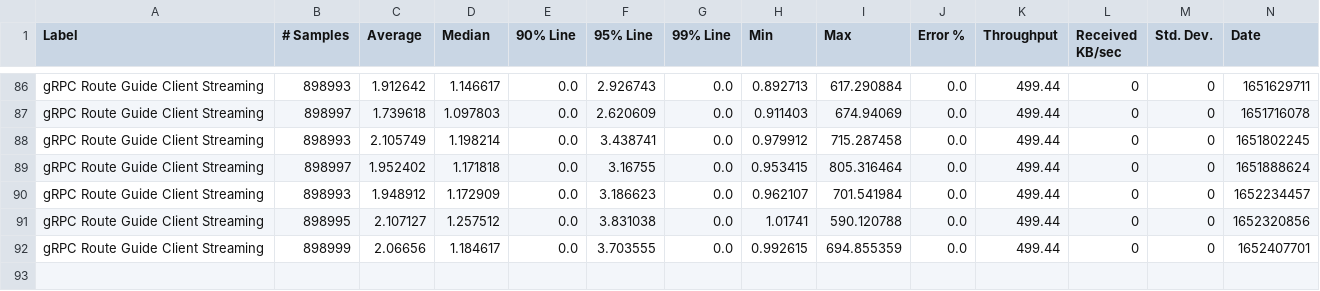
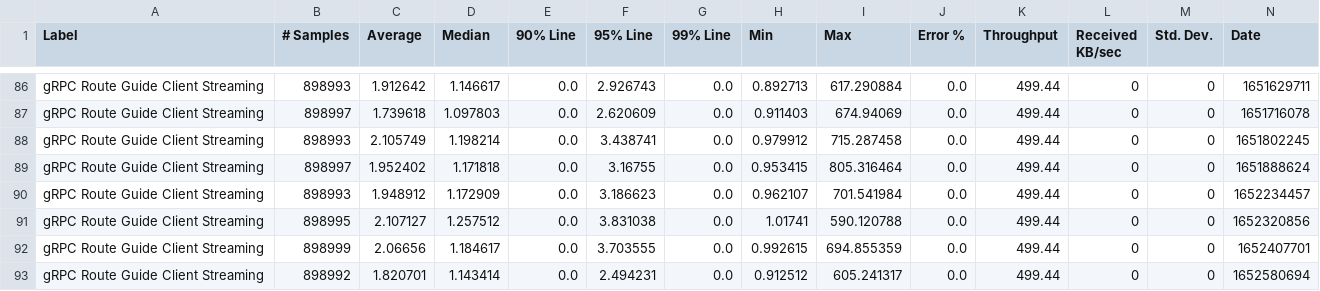
Before and after one commit to MadhukaHarith92/module-ballerina-grpc, a CSV file: load-tests/route_guide_client_streaming/results/summary.csv, drawn as a sheet; only a part is shown, gaps mark what is left out; rows hold the shown columns only; the diff names each change by its address in the sheet, - before the commit and + after, or states it on an @@ line.

Commit message:
Update route_guide_client_streaming test results on Sun May 15 03:26:38 UTC 2022

```diff
--- a/load-tests/route_guide_client_streaming/results/summary.csv
+++ b/load-tests/route_guide_client_streaming/results/summary.csv
+row 93: gRPC Route Guide Client Streaming | 898992 | 1.820701 | 1.143414 | 0.0 | 2.494231 | 0.0 | 0.912512 | 605.241317 | 0.0 | 499.44 | 0 | 0 | 1652580694
```
